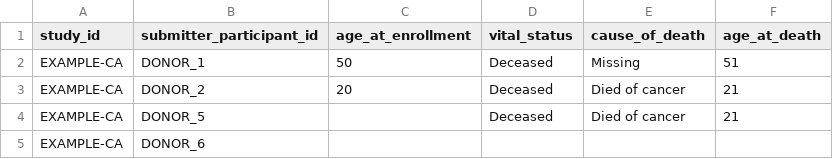
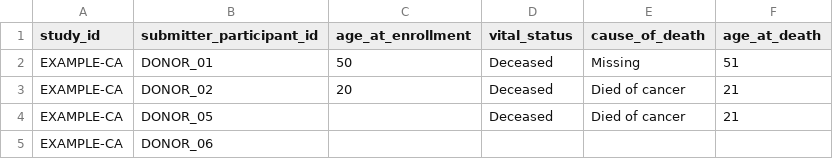
Before and after one commit to Pan-Canadian-Genome-Library/data-dictionary, a TSV file: test_data/example/good_data/participant.tsv, drawn as a sheet.

```diff
--- a/test_data/example/good_data/participant.tsv
+++ b/test_data/example/good_data/participant.tsv
@@ -1,5 +1,5 @@
 study_id	submitter_participant_id	age_at_enrollment	vital_status	cause_of_death	age_at_death
-EXAMPLE-CA	DONOR_1	50	Deceased	Missing	51
-EXAMPLE-CA	DONOR_2	20	Deceased	Died of cancer	21
-EXAMPLE-CA	DONOR_5		Deceased	Died of cancer	21
-EXAMPLE-CA	DONOR_6             				
+EXAMPLE-CA	DONOR_01	50	Deceased	Missing	51
+EXAMPLE-CA	DONOR_02	20	Deceased	Died of cancer	21
+EXAMPLE-CA	DONOR_05		Deceased	Died of cancer	21
+EXAMPLE-CA	DONOR_06             				
```
Also changed, not shown: test_data/example/good_data/comorbidity.tsv, test_data/example/good_data/measurement.tsv, 24 other files.
